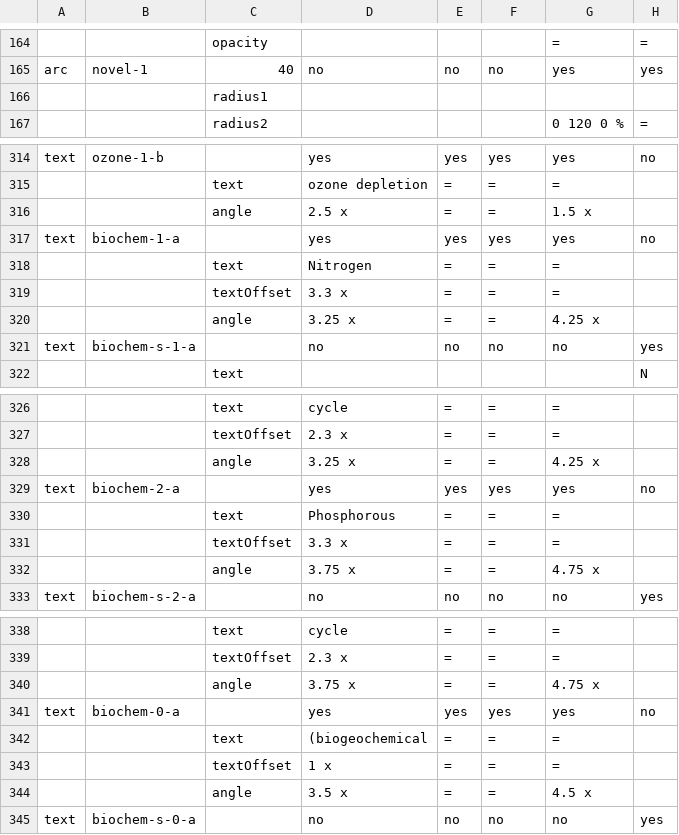
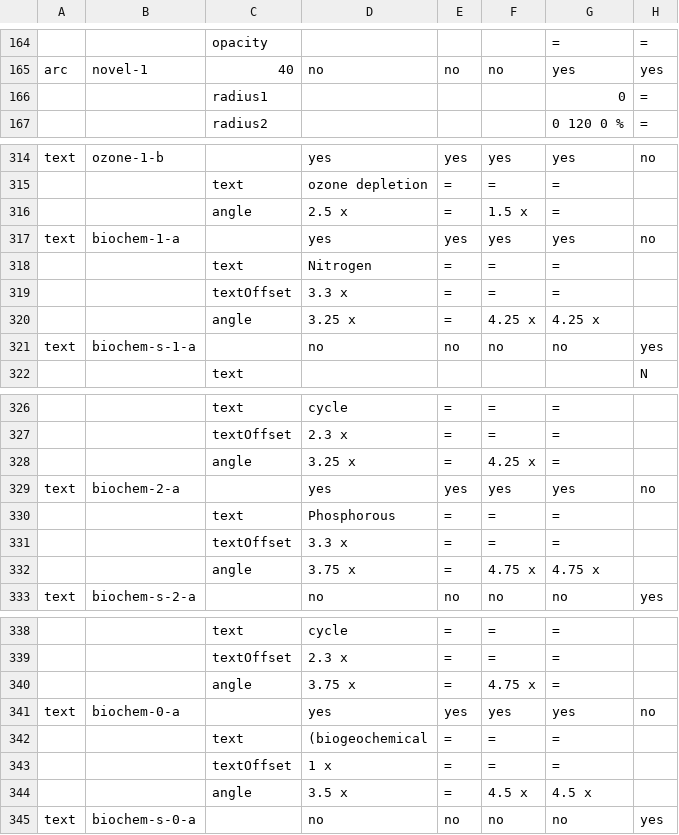
Before and after one commit to burkmarr/doughnutjs, a CSV file: doughnut/data/boundaries-evolution.csv, drawn as a sheet; only a part is shown, gaps mark what is left out; removed rows and columns are numbered as before the commit, all else as after; the diff covers the shown part only; the diff names each change by its address in the sheet, - before the commit and + after, or states it on an @@ line.

```diff
--- a/doughnut/data/boundaries-evolution.csv
+++ b/doughnut/data/boundaries-evolution.csv
-row 166:  |  | radius1
+row 166:  |  | radius1 |  |  |  | 0 | =
-F316: =
+F316: 1.5 x
-G316: 1.5 x
+G316: =
-F320: =
+F320: 4.25 x
-F328: =
+F328: 4.25 x
-G328: 4.25 x
+G328: =
-F332: =
+F332: 4.75 x
-F340: =
+F340: 4.75 x
-G340: 4.75 x
+G340: =
-F344: =
+F344: 4.5 x
```
Also changed, not shown: 20 edited cells elsewhere in this file, 4 other files.
